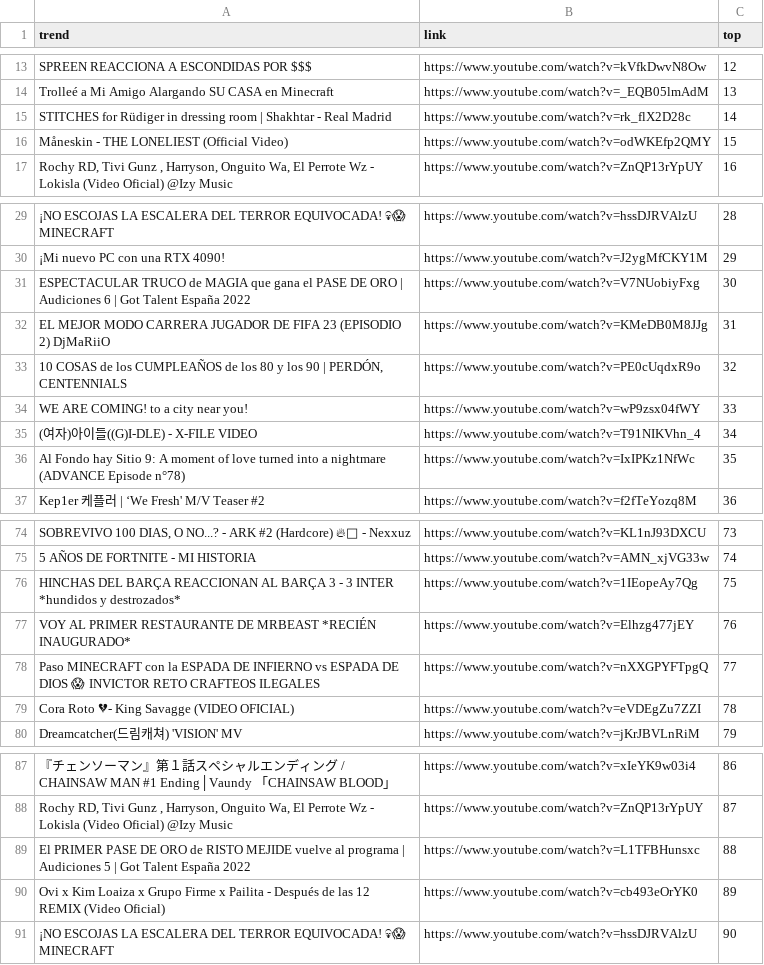
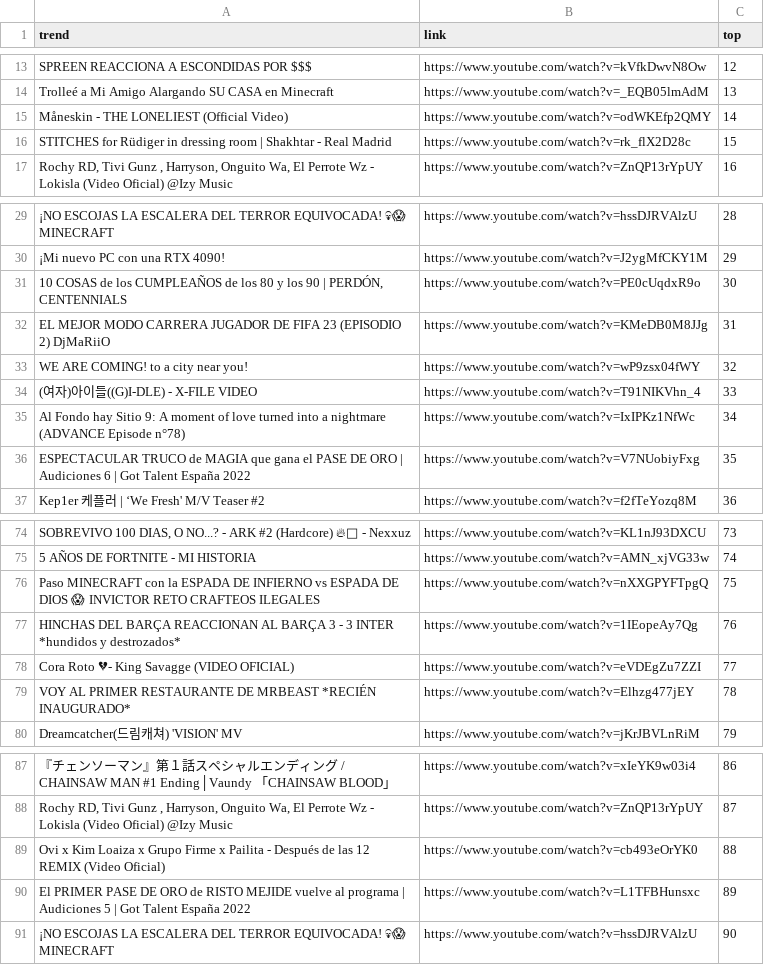
Before and after one commit to cristian-data-science/social_spider_app, a CSV file: resultados/youtube.csv, drawn as a sheet; only a part is shown, gaps mark what is left out; the diff names each change by its address in the sheet, - before the commit and + after, or states it on an @@ line.

```diff
--- a/resultados/youtube.csv
+++ b/resultados/youtube.csv
-A15 (trend): STITCHES for Rüdiger in dressing room | Shakhtar - Real Madrid
+A15 (trend): Måneskin - THE LONELIEST (Official Video)
-B15 (link): https://www.youtube.com/watch?v=rk_flX2D28c
+B15 (link): https://www.youtube.com/watch?v=odWKEfp2QMY
-A16 (trend): Måneskin - THE LONELIEST (Official Video)
+A16 (trend): STITCHES for Rüdiger in dressing room | Shakhtar - Real Madrid
-B16 (link): https://www.youtube.com/watch?v=odWKEfp2QMY
+B16 (link): https://www.youtube.com/watch?v=rk_flX2D28c
-A31 (trend): ESPECTACULAR TRUCO de MAGIA que gana el PASE DE ORO | Audiciones 6 | Got Talent España 2022
+A31 (trend): 10 COSAS de los CUMPLEAÑOS de los 80 y los 90 | PERDÓN, CENTENNIALS
-B31 (link): https://www.youtube.com/watch?v=V7NUobiyFxg
+B31 (link): https://www.youtube.com/watch?v=PE0cUqdxR9o
-A33 (trend): 10 COSAS de los CUMPLEAÑOS de los 80 y los 90 | PERDÓN, CENTENNIALS
+A33 (trend): WE ARE COMING! to a city near you!
-B33 (link): https://www.youtube.com/watch?v=PE0cUqdxR9o
+B33 (link): https://www.youtube.com/watch?v=wP9zsx04fWY
-A34 (trend): WE ARE COMING! to a city near you!
+A34 (trend): (여자)아이들((G)I-DLE) - X-FILE VIDEO
-B34 (link): https://www.youtube.com/watch?v=wP9zsx04fWY
+B34 (link): https://www.youtube.com/watch?v=T91NIKVhn_4
-A35 (trend): (여자)아이들((G)I-DLE) - X-FILE VIDEO
+A35 (trend): Al Fondo hay Sitio 9: A moment of love turned into a nightmare (ADVANCE Episode n°78)
-B35 (link): https://www.youtube.com/watch?v=T91NIKVhn_4
+B35 (link): https://www.youtube.com/watch?v=IxIPKz1NfWc
-A36 (trend): Al Fondo hay Sitio 9: A moment of love turned into a nightmare (ADVANCE Episode n°78)
+A36 (trend): ESPECTACULAR TRUCO de MAGIA que gana el PASE DE ORO | Audiciones 6 | Got Talent España 2022
-B36 (link): https://www.youtube.com/watch?v=IxIPKz1NfWc
+B36 (link): https://www.youtube.com/watch?v=V7NUobiyFxg
-A76 (trend): HINCHAS DEL BARÇA REACCIONAN AL BARÇA 3 - 3 INTER *hundidos y destrozados*
+A76 (trend): Paso MINECRAFT con la ESPADA DE INFIERNO vs ESPADA DE DIOS 😱 INVICTOR RETO CRAFTEOS ILEGALES
-B76 (link): https://www.youtube.com/watch?v=1IEopeAy7Qg
+B76 (link): https://www.youtube.com/watch?v=nXXGPYFTpgQ
-A77 (trend): VOY AL PRIMER RESTAURANTE DE MRBEAST *RECIÉN INAUGURADO*
+A77 (trend): HINCHAS DEL BARÇA REACCIONAN AL BARÇA 3 - 3 INTER *hundidos y destrozados*
-B77 (link): https://www.youtube.com/watch?v=Elhzg477jEY
+B77 (link): https://www.youtube.com/watch?v=1IEopeAy7Qg
-A78 (trend): Paso MINECRAFT con la ESPADA DE INFIERNO vs ESPADA DE DIOS 😱 INVICTOR RETO CRAFTEOS ILEGALES
+A78 (trend): Cora Roto 💔- King Savagge (VIDEO OFICIAL)
-B78 (link): https://www.youtube.com/watch?v=nXXGPYFTpgQ
+B78 (link): https://www.youtube.com/watch?v=eVDEgZu7ZZI
-A79 (trend): Cora Roto 💔- King Savagge (VIDEO OFICIAL)
+A79 (trend): VOY AL PRIMER RESTAURANTE DE MRBEAST *RECIÉN INAUGURADO*
-B79 (link): https://www.youtube.com/watch?v=eVDEgZu7ZZI
+B79 (link): https://www.youtube.com/watch?v=Elhzg477jEY
-A89 (trend): El PRIMER PASE DE ORO de RISTO MEJIDE vuelve al programa | Audiciones 5 | Got Talent España 2022
+A89 (trend): Ovi x Kim Loaiza x Grupo Firme x Pailita - Después de las 12 REMIX (Video Oficial)
-B89 (link): https://www.youtube.com/watch?v=L1TFBHunsxc
+B89 (link): https://www.youtube.com/watch?v=cb493eOrYK0
-A90 (trend): Ovi x Kim Loaiza x Grupo Firme x Pailita - Después de las 12 REMIX (Video Oficial)
+A90 (trend): El PRIMER PASE DE ORO de RISTO MEJIDE vuelve al programa | Audiciones 5 | Got Talent España 2022
-B90 (link): https://www.youtube.com/watch?v=cb493eOrYK0
+B90 (link): https://www.youtube.com/watch?v=L1TFBHunsxc
```
Also changed, not shown: resultados/google.csv, resultados/twitter.csv.
